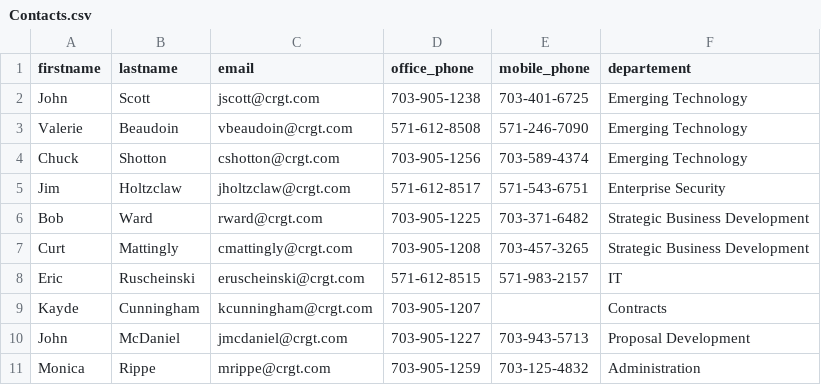
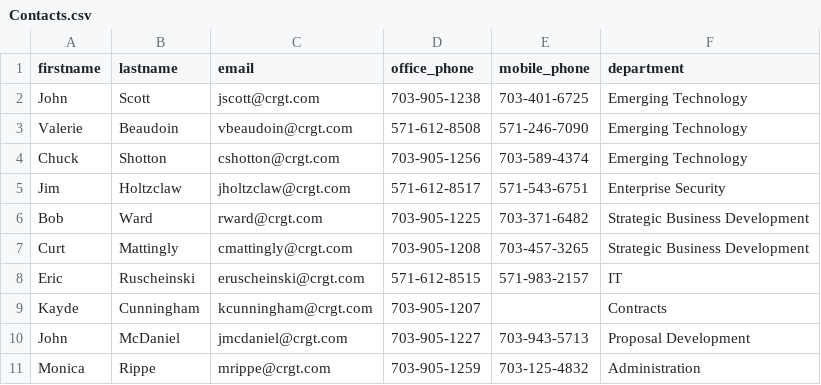
Before and after one commit to CRGTinc/CFA-Mobile, a CSV file: src/sencha/2.0.1/trunk/www/cfa/data/Contacts.csv, drawn as a sheet.

Commit message:
Fix department field name in Contacts view.

```diff
--- a/src/sencha/2.0.1/trunk/www/cfa/data/Contacts.csv
+++ b/src/sencha/2.0.1/trunk/www/cfa/data/Contacts.csv
@@ -1,2 +1,2 @@
-firstname,lastname,email,office_phone,mobile_phone,departement
+firstname,lastname,email,office_phone,mobile_phone,department
 John,Scott,jscott@crgt.com,703-905-1238,703-401-6725,Emerging Technology
```
Also changed, not shown: 2 other files.
